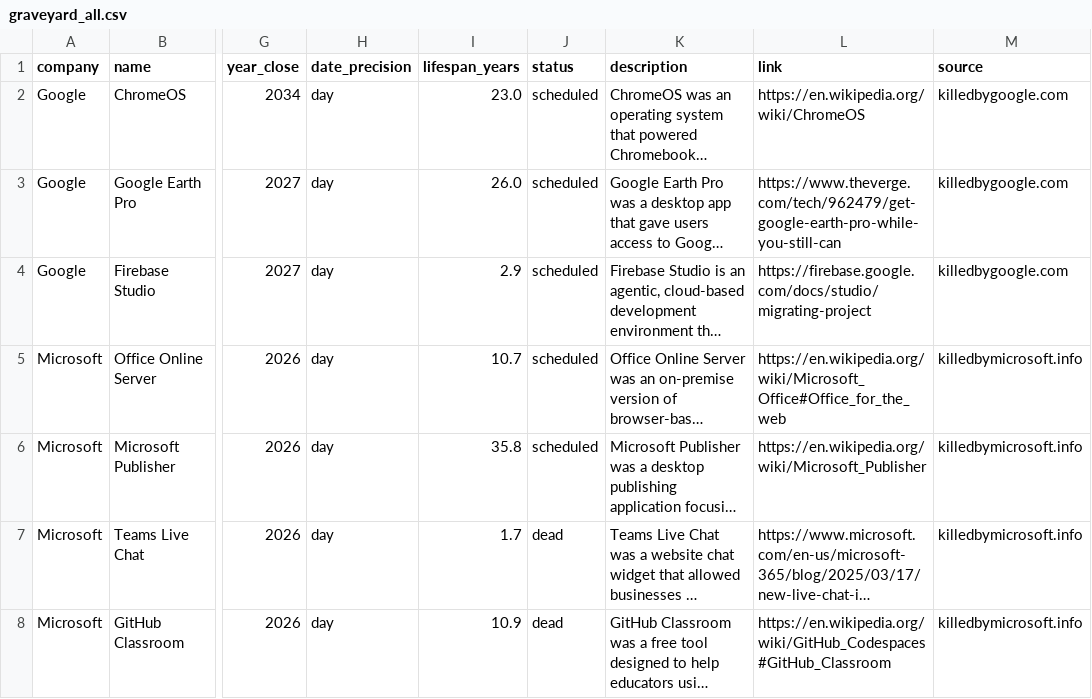
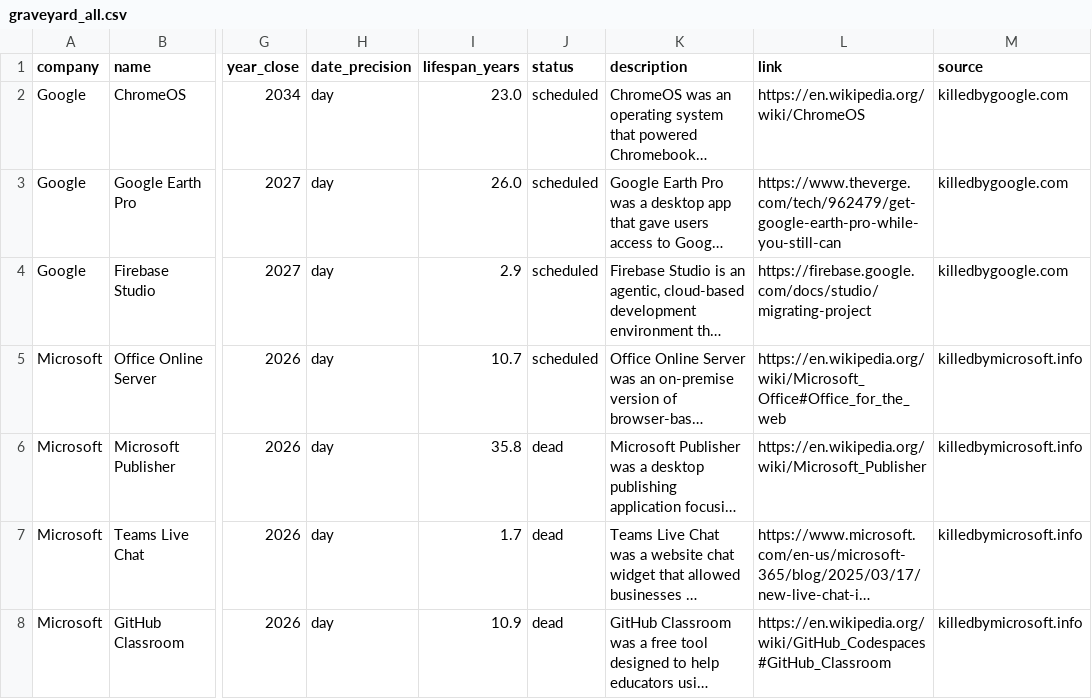
Before and after one commit to DatNguyen998/product_graveyard, a CSV file: graveyard_all.csv, drawn as a sheet; only a part is shown, gaps mark what is left out; long unchanged cells end in …; the diff names each change by its address in the sheet, - before the commit and + after, or states it on an @@ line.

```diff
--- a/graveyard_all.csv
+++ b/graveyard_all.csv
-J6 (status): scheduled
+J6 (status): dead
```
Also changed, not shown: 2 other files.
